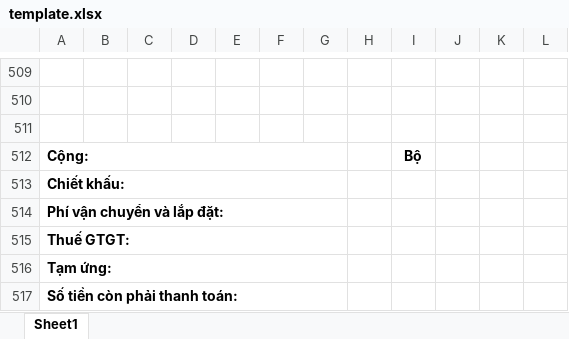
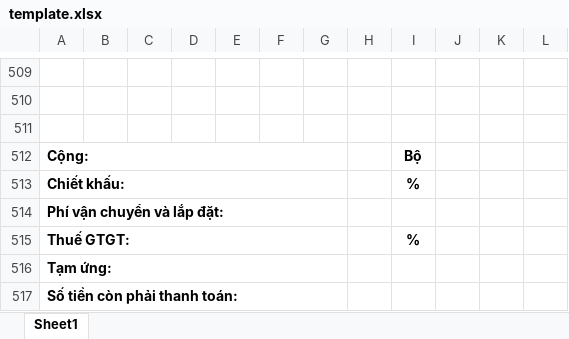
Before and after one commit to quangminh-rd/baogiansb, an Excel workbook: template.xlsx, sheet Sheet1, drawn as a sheet; only a part is shown, gaps mark what is left out; values as stored, in another font and other column widths than the file's, no borders; charts and pictures not drawn; the diff names each change by its address in the sheet, - before the commit and + after, or states it on an @@ line.

```diff
--- a/template.xlsx (sheet Sheet1)
+++ b/template.xlsx (sheet Sheet1)
-I513: (empty)
+I513: %
-I515: (empty)
+I515: %
```
Also changed, not shown: 2 other files.
